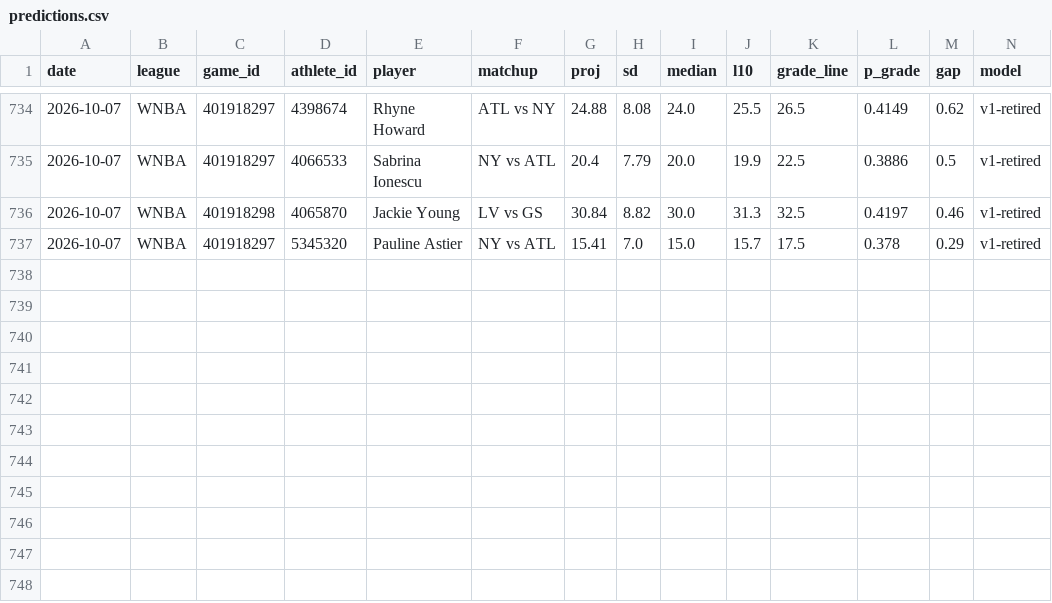
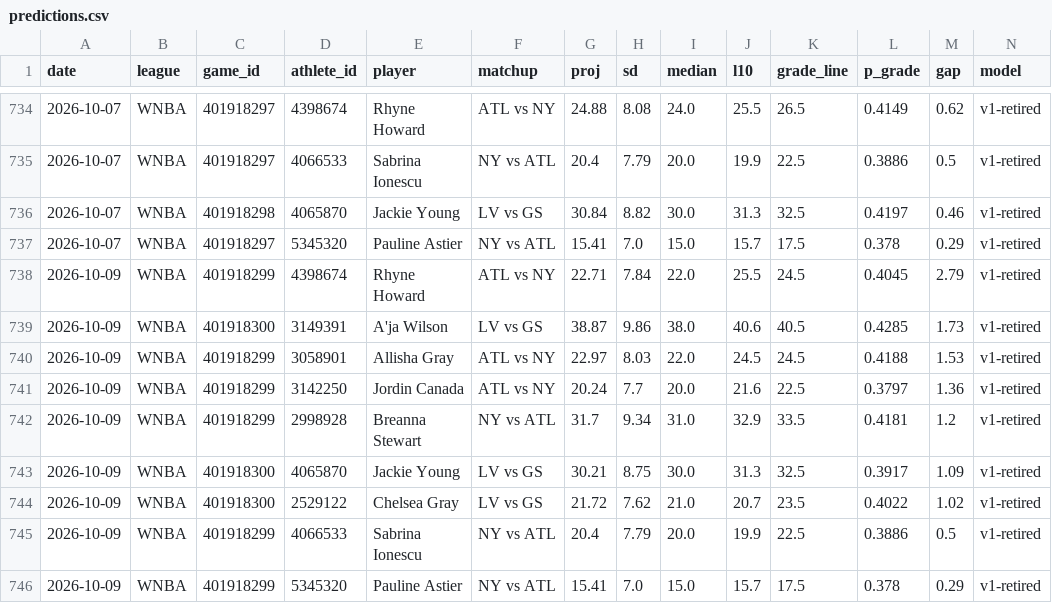
Before and after one commit to azcal/mbm-props, a CSV file: logs/predictions.csv, drawn as a sheet; only a part is shown, gaps mark what is left out; rows hold the shown columns only; the diff names each change by its address in the sheet, - before the commit and + after, or states it on an @@ line.

```diff
--- a/logs/predictions.csv
+++ b/logs/predictions.csv
+row 738: 2026-10-09 | WNBA | 401918299 | 4398674 | Rhyne Howard | ATL vs NY | 22.71 | 7.84 | 22.0 | 25.5 | 24.5 | 0.4045 | 2.79 | v1-retired
+row 739: 2026-10-09 | WNBA | 401918300 | 3149391 | A'ja Wilson | LV vs GS | 38.87 | 9.86 | 38.0 | 40.6 | 40.5 | 0.4285 | 1.73 | v1-retired
+row 740: 2026-10-09 | WNBA | 401918299 | 3058901 | Allisha Gray | ATL vs NY | 22.97 | 8.03 | 22.0 | 24.5 | 24.5 | 0.4188 | 1.53 | v1-retired
+row 741: 2026-10-09 | WNBA | 401918299 | 3142250 | Jordin Canada | ATL vs NY | 20.24 | 7.7 | 20.0 | 21.6 | 22.5 | 0.3797 | 1.36 | v1-retired
+row 742: 2026-10-09 | WNBA | 401918299 | 2998928 | Breanna Stewart | NY vs ATL | 31.7 | 9.34 | 31.0 | 32.9 | 33.5 | 0.4181 | 1.2 | v1-retired
+row 743: 2026-10-09 | WNBA | 401918300 | 4065870 | Jackie Young | LV vs GS | 30.21 | 8.75 | 30.0 | 31.3 | 32.5 | 0.3917 | 1.09 | v1-retired
+row 744: 2026-10-09 | WNBA | 401918300 | 2529122 | Chelsea Gray | LV vs GS | 21.72 | 7.62 | 21.0 | 20.7 | 23.5 | 0.4022 | 1.02 | v1-retired
+row 745: 2026-10-09 | WNBA | 401918299 | 4066533 | Sabrina Ionescu | NY vs ATL | 20.4 | 7.79 | 20.0 | 19.9 | 22.5 | 0.3886 | 0.5 | v1-retired
+row 746: 2026-10-09 | WNBA | 401918299 | 5345320 | Pauline Astier | NY vs ATL | 15.41 | 7.0 | 15.0 | 15.7 | 17.5 | 0.378 | 0.29 | v1-retired
```
Also changed, not shown: logs/injuries.csv, 1 other file.
